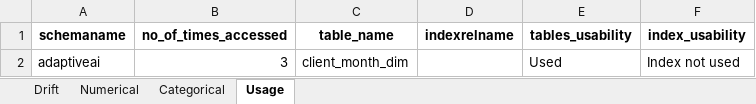
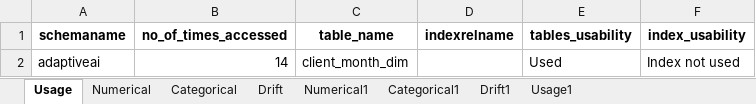
Before and after one commit to ngenux/Data-Engineering, an Excel workbook: Accelerator/Data Observability/Output/client_month_dim.xlsx, sheet Usage, drawn as a sheet; values as stored, in another font and other column widths than the file's, no borders; the diff names each change by its address in the sheet, - before the commit and + after, or states it on an @@ line.

```diff
--- a/Accelerator/Data Observability/Output/client_month_dim.xlsx (sheet Usage)
+++ b/Accelerator/Data Observability/Output/client_month_dim.xlsx (sheet Usage)
+sheet tab: Numerical1
+sheet tab: Categorical1
+sheet tab: Drift1
+sheet tab: Usage1
@@ sheet tab order changed: Usage | Numerical | Categorical | Drift | Numerical1 | Categorical1 | Drift1 | Usage1 @@
-B2 (no_of_times_accessed): 3
+B2 (no_of_times_accessed): 14
```
Also changed, not shown: sheet Drift, sheet Numerical, sheet Categorical, Accelerator/Data Observability/Output/project_dim.xlsx, Accelerator/Data Observability/Output/project_month_dim.xlsx, 19 other files.
